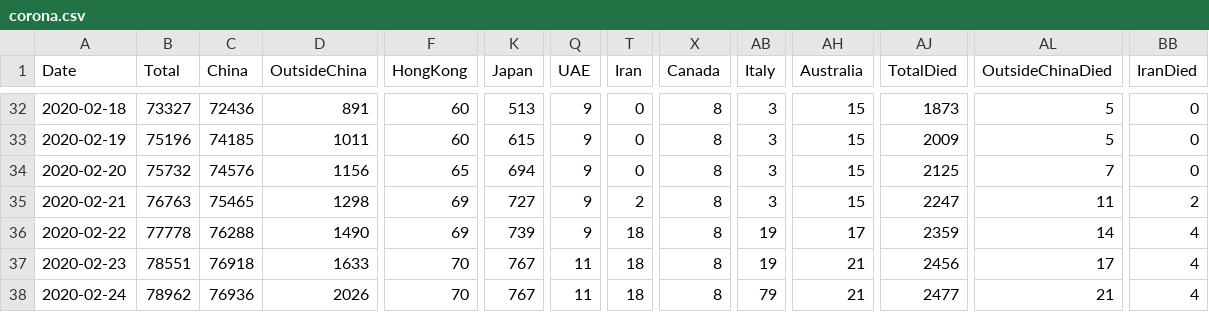
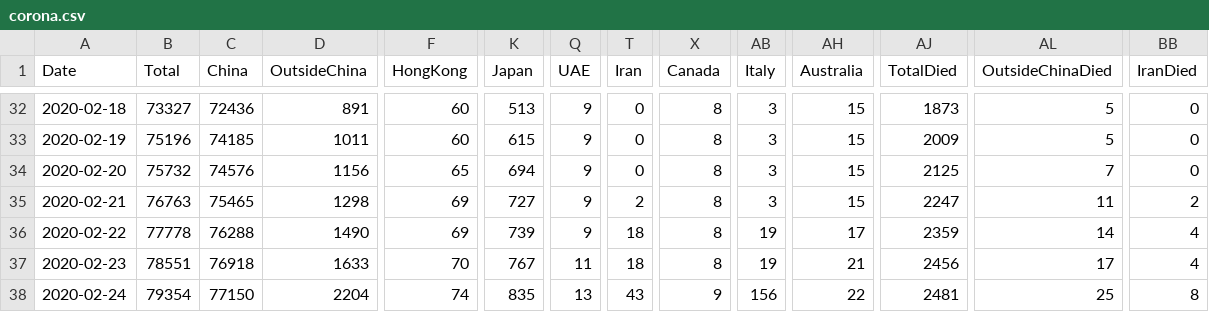
Before and after one commit to soorichu/coronako, a CSV file: public/file/corona.csv, drawn as a sheet; only a part is shown, gaps mark what is left out; the diff names each change by its address in the sheet, - before the commit and + after, or states it on an @@ line.

Commit message:
data update

```diff
--- a/public/file/corona.csv
+++ b/public/file/corona.csv
-B38 (Total): 78962
+B38 (Total): 79354
-C38 (China): 76936
+C38 (China): 77150
-D38 (OutsideChina): 2026
+D38 (OutsideChina): 2204
-F38 (HongKong): 70
+F38 (HongKong): 74
-K38 (Japan): 767
+K38 (Japan): 835
-Q38 (UAE): 11
+Q38 (UAE): 13
-T38 (Iran): 18
+T38 (Iran): 43
-X38 (Canada): 8
+X38 (Canada): 9
-AB38 (Italy): 79
+AB38 (Italy): 156
-AH38 (Australia): 21
+AH38 (Australia): 22
-AJ38 (TotalDied): 2477
+AJ38 (TotalDied): 2481
-AL38 (OutsideChinaDied): 21
+AL38 (OutsideChinaDied): 25
-BB38 (IranDied): 4
+BB38 (IranDied): 8
```
Also changed, not shown: public/file/coronalatest.csv, 1 other file.
